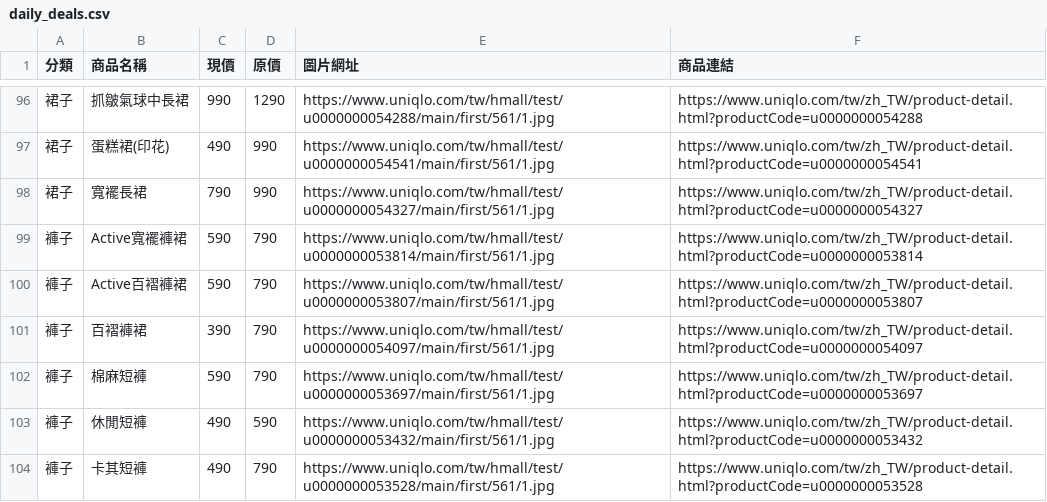
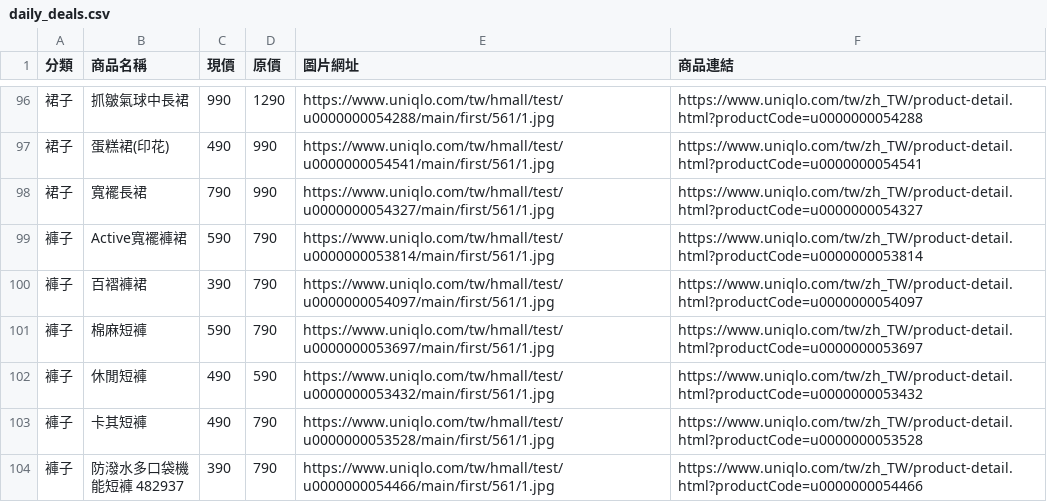
Before and after one commit to mooder16/on-sell-tracker, a CSV file: daily_deals.csv, drawn as a sheet; only a part is shown, gaps mark what is left out; the shorter side is filled out with more unchanged rows.

```diff
--- a/daily_deals.csv
+++ b/daily_deals.csv
@@ -99,3 +99,2 @@
 褲子,Active寬襬褲裙,590,790,https://www.uniqlo.com/tw/hmall/test/u0000000053814/main/first/561/1.jpg,https://www.uniqlo.com/tw/zh_TW/product-detail.html?productCode=u0000000053814
-褲子,Active百褶褲裙,590,790,https://www.uniqlo.com/tw/hmall/test/u0000000053807/main/first/561/1.jpg,https://www.uniqlo.com/tw/zh_TW/product-detail.html?productCode=u0000000053807
 褲子,百褶褲裙,390,790,https://www.uniqlo.com/tw/hmall/test/u0000000054097/main/first/561/1.jpg,https://www.uniqlo.com/tw/zh_TW/product-detail.html?productCode=u0000000054097
```
Also changed, not shown: 5 other files.
